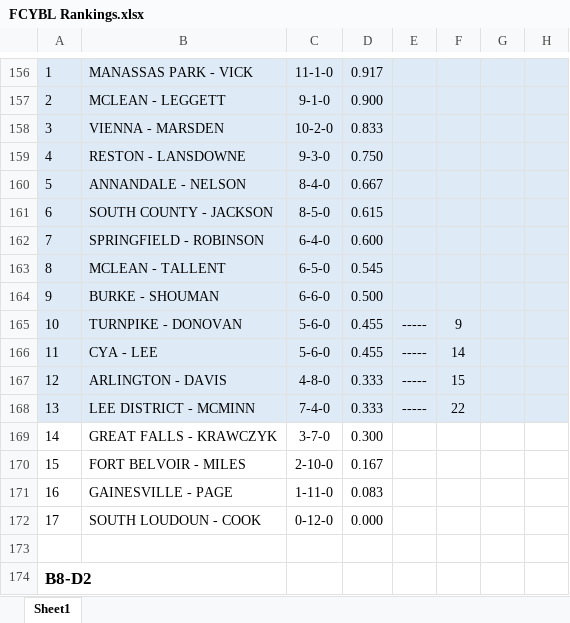
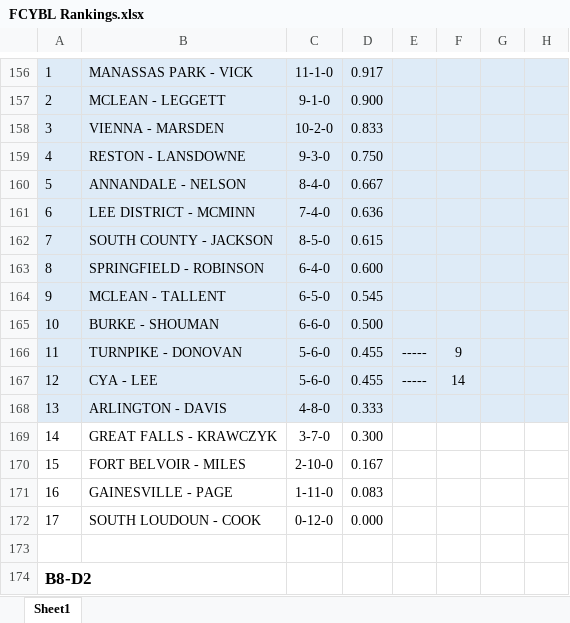
Before and after one commit to jjdm/fcybl, an Excel workbook: docs/FCYBL Rankings.xlsx, sheet Sheet1, drawn as a sheet; only a part is shown, gaps mark what is left out; values as stored, in another font and other column widths than the file's, no borders; removed rows and columns are numbered as before the commit, all else as after; the diff names each change by its address in the sheet, - before the commit and + after, or states it on an @@ line.

Commit message:
Updating Excel/PDF

```diff
--- a/docs/FCYBL Rankings.xlsx (sheet Sheet1)
+++ b/docs/FCYBL Rankings.xlsx (sheet Sheet1)
+row 161: 6 | LEE DISTRICT - MCMINN | 7-4-0 | 0.636
-A162: 6
+A162: 7
-A163: 7
+A163: 8
-A164: 8
+A164: 9
-A165: 9
+A165: 10
-A166: 10
+A166: 11
-A167: 11
+A167: 12
-row 167: 12 | ARLINGTON - DAVIS | 4-8-0 | 0.333 | ----- | 15
-B168: LEE DISTRICT - MCMINN
+B168: ARLINGTON - DAVIS
-C168: 7-4-0
+C168: 4-8-0
-E168: -----
+E168: (empty)
-F168: 22
+F168: (empty)
```
Also changed, not shown: 2 other files.
